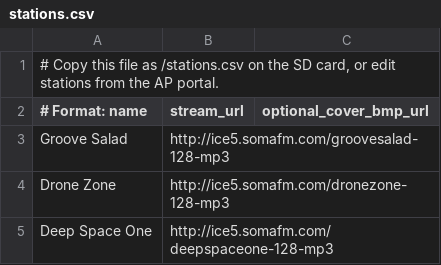
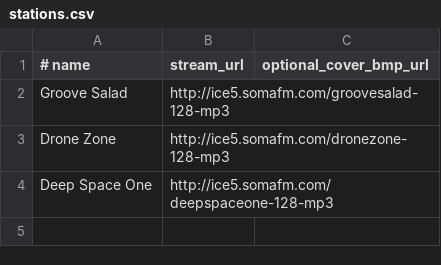
Before and after one commit to XFuzzStudio/Esp32-WiFi-Radio, a CSV file: sd_card/apps_data/ESP32WiFiRadio/stations.csv (was sd_card/stations.csv), drawn as a sheet.

```diff
--- a/sd_card/stations.csv
+++ b/sd_card/apps_data/ESP32WiFiRadio/stations.csv
@@ -1,3 +1,2 @@
-# Copy this file as /stations.csv on the SD card, or edit stations from the AP portal.
-# Format: name|stream_url|optional_cover_bmp_url
+# name|stream_url|optional_cover_bmp_url
 Groove Salad|http://ice5.somafm.com/groovesalad-128-mp3
```
Also changed, not shown: 45 other files.
